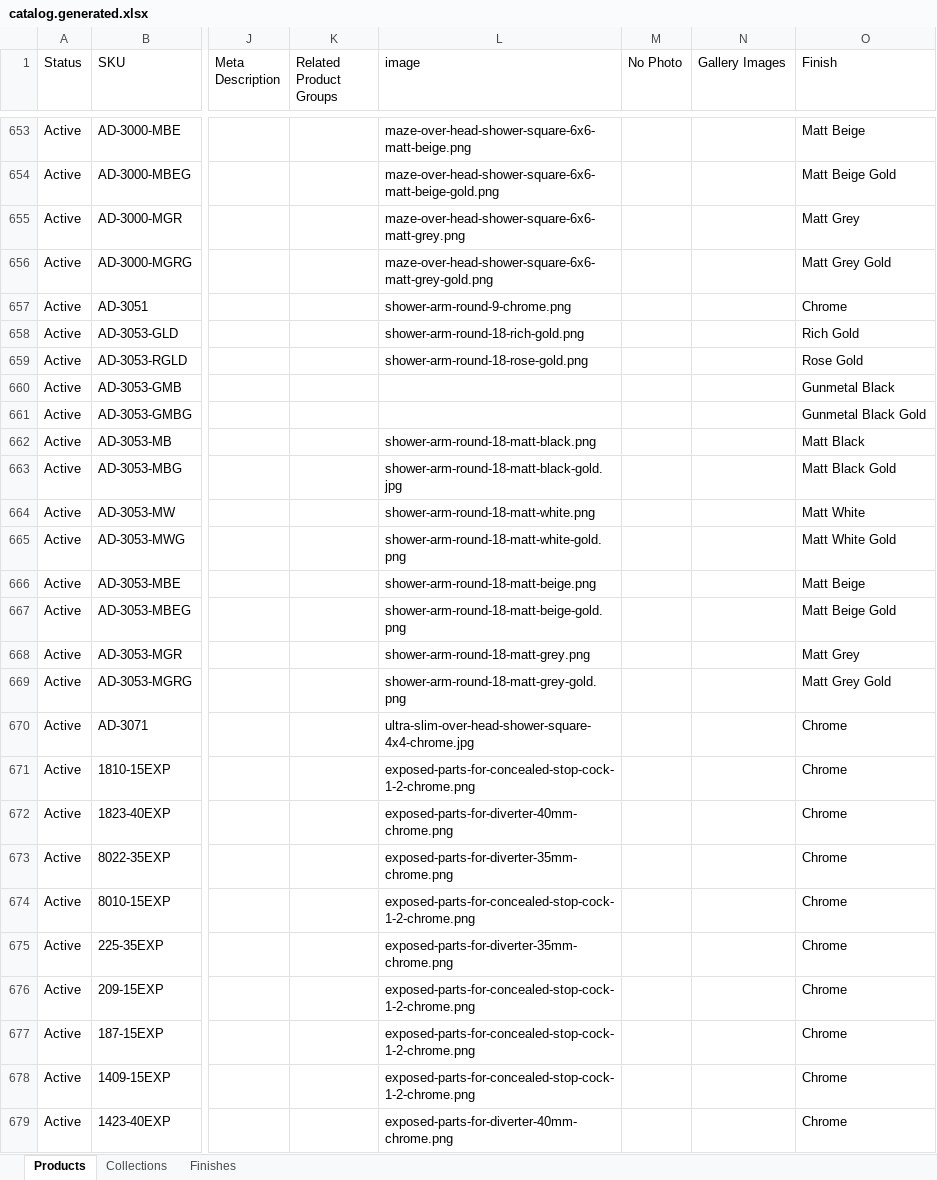
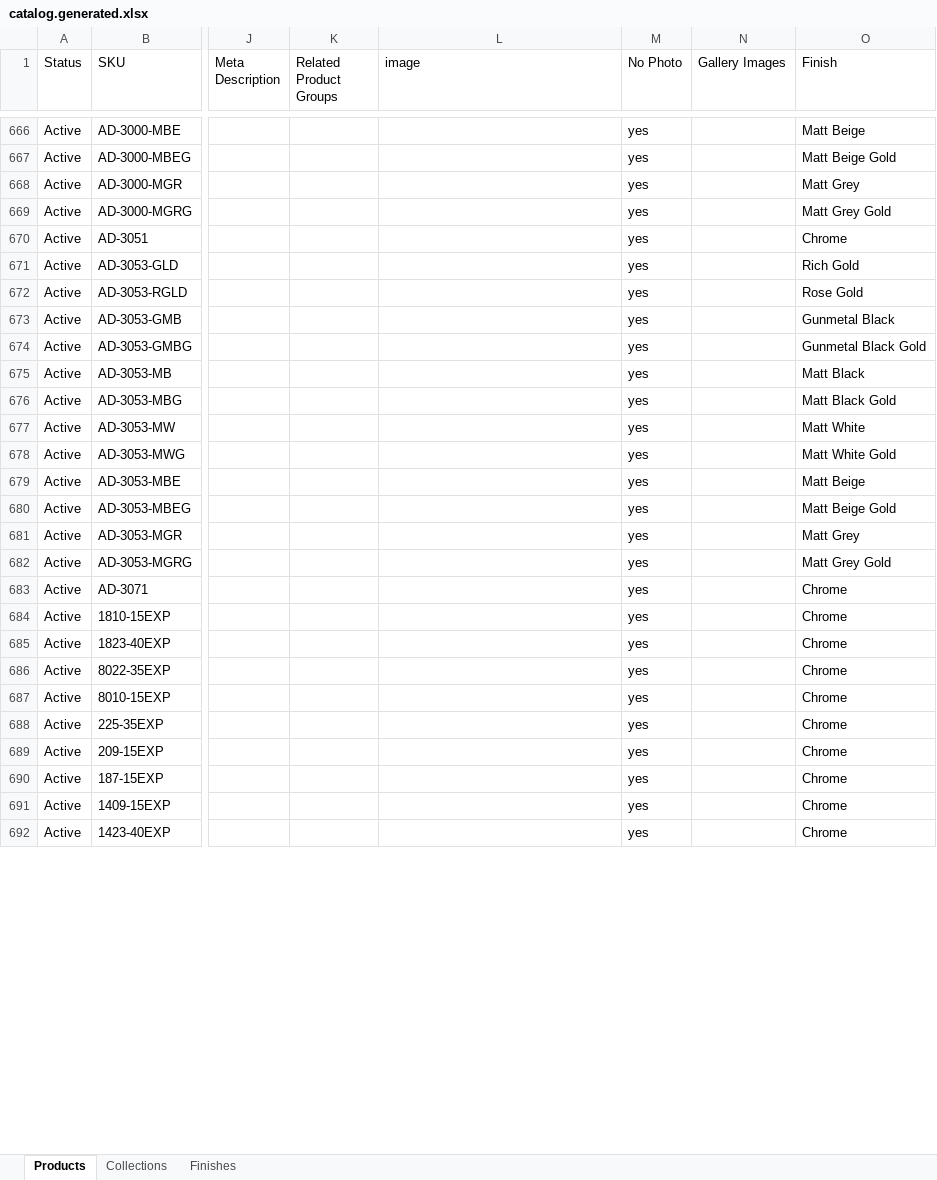
Before and after one commit to dayaminsights/IPM-Website, an Excel workbook: catalog.generated.xlsx, sheet Products, drawn as a sheet; only a part is shown, gaps mark what is left out; values as stored, in another font and other column widths than the file's, no borders; addresses are those after the commit; the diff covers the shown part only; the diff names each change by its address in the sheet, - before the commit and + after, or states it on an @@ line.

```diff
--- a/catalog.generated.xlsx (sheet Products)
+++ b/catalog.generated.xlsx (sheet Products)
-L666 (image): maze-over-head-shower-square-6x6-matt-beige.png
+L666 (image): (empty)
-M666:M692 (No Photo): (empty)
+M666:M692 (No Photo): yes
-L667 (image): maze-over-head-shower-square-6x6-matt-beige-gold.png
+L667 (image): (empty)
-L668 (image): maze-over-head-shower-square-6x6-matt-grey.png
+L668 (image): (empty)
-L669 (image): maze-over-head-shower-square-6x6-matt-grey-gold.png
+L669 (image): (empty)
-L670 (image): shower-arm-round-9-chrome.png
+L670 (image): (empty)
-L671 (image): shower-arm-round-18-rich-gold.png
+L671 (image): (empty)
-L672 (image): shower-arm-round-18-rose-gold.png
+L672 (image): (empty)
-L675 (image): shower-arm-round-18-matt-black.png
+L675 (image): (empty)
-L676 (image): shower-arm-round-18-matt-black-gold.jpg
+L676 (image): (empty)
-L677 (image): shower-arm-round-18-matt-white.png
+L677 (image): (empty)
-L678 (image): shower-arm-round-18-matt-white-gold.png
+L678 (image): (empty)
-L679 (image): shower-arm-round-18-matt-beige.png
+L679 (image): (empty)
-L680 (image): shower-arm-round-18-matt-beige-gold.png
+L680 (image): (empty)
-L681 (image): shower-arm-round-18-matt-grey.png
+L681 (image): (empty)
-L682 (image): shower-arm-round-18-matt-grey-gold.png
+L682 (image): (empty)
-L683 (image): ultra-slim-over-head-shower-square-4x4-chrome.jpg
+L683 (image): (empty)
-L684 (image): exposed-parts-for-concealed-stop-cock-1-2-chrome.png
+L684 (image): (empty)
-L685 (image): exposed-parts-for-diverter-40mm-chrome.png
+L685 (image): (empty)
-L686 (image): exposed-parts-for-diverter-35mm-chrome.png
+L686 (image): (empty)
-L687 (image): exposed-parts-for-concealed-stop-cock-1-2-chrome.png
+L687 (image): (empty)
-L688 (image): exposed-parts-for-diverter-35mm-chrome.png
+L688 (image): (empty)
-L689:L691 (image): exposed-parts-for-concealed-stop-cock-1-2-chrome.png
+L689:L691 (image): (empty)
-L692 (image): exposed-parts-for-diverter-40mm-chrome.png
+L692 (image): (empty)
```
Also changed, not shown: 13 added rows and 85 edited cells elsewhere in this sheet, sheet Collections, catalog.clean.xlsx, 47 other files.
